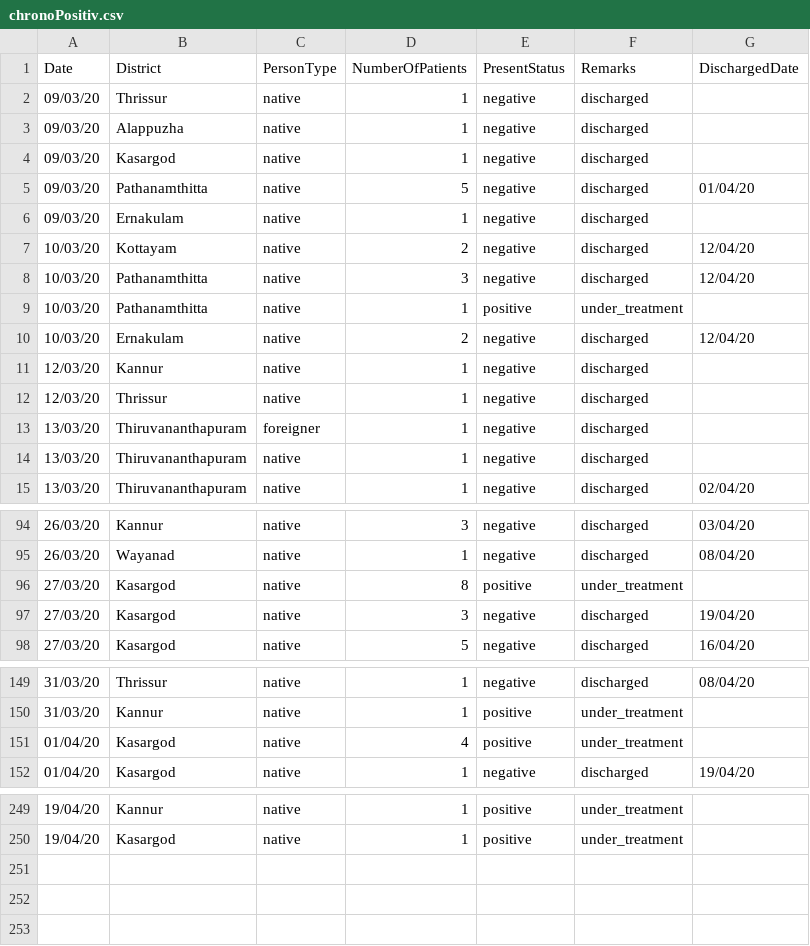
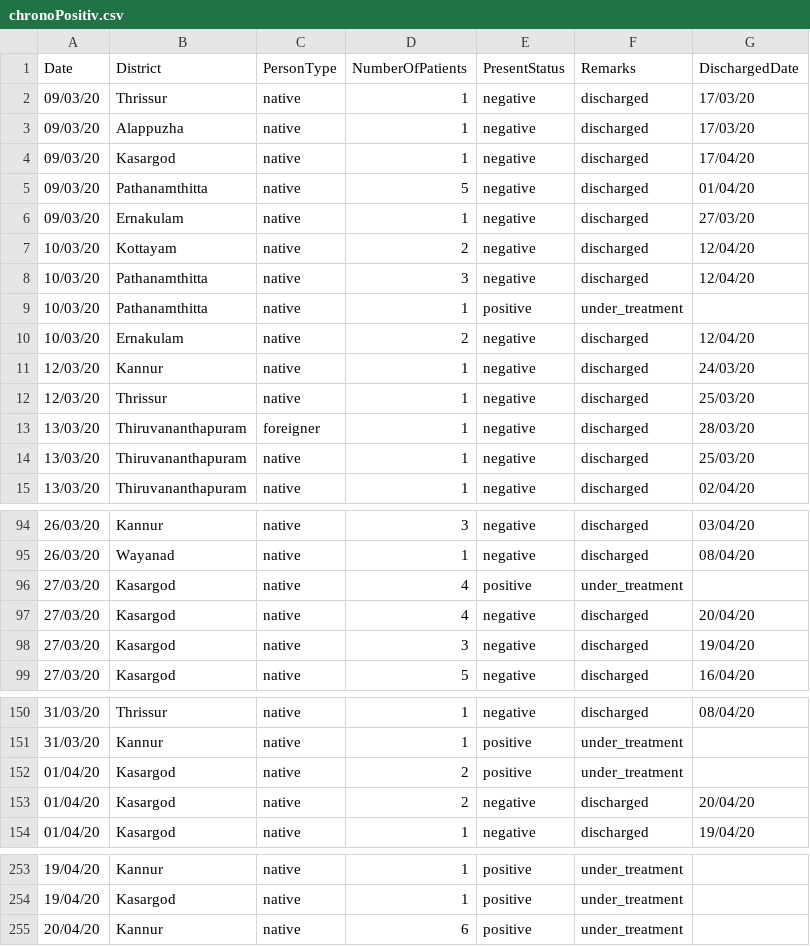
Before and after one commit to sandyiswell/covid19Kerala, a CSV file: chronoPositiv.csv, drawn as a sheet; only a part is shown, gaps mark what is left out; the diff covers the shown part only.

```diff
--- a/chronoPositiv.csv
+++ b/chronoPositiv.csv
@@ -1,7 +1,7 @@
 Date,District,PersonType,NumberOfPatients,PresentStatus,Remarks,DischargedDate
-09/03/20,Thrissur,native,1,negative,discharged,
-09/03/20,Alappuzha ,native,1,negative,discharged,
-09/03/20,Kasargod,native,1,negative,discharged,
+09/03/20,Thrissur,native,1,negative,discharged,17/03/20
+09/03/20,Alappuzha ,native,1,negative,discharged,17/03/20
+09/03/20,Kasargod,native,1,negative,discharged,17/04/20
 09/03/20,Pathanamthitta,native,5,negative,discharged,01/04/20
-09/03/20,Ernakulam,native,1,negative,discharged,
+09/03/20,Ernakulam,native,1,negative,discharged,27/03/20
 10/03/20,Kottayam,native,2,negative,discharged,12/04/20
@@ -10,6 +10,6 @@ Date,District,PersonType,NumberOfPatients,PresentStatus,Remarks,DischargedDate
 10/03/20,Ernakulam,native,2,negative,discharged,12/04/20
-12/03/20,Kannur,native,1,negative,discharged,
-12/03/20,Thrissur,native,1,negative,discharged,
-13/03/20,Thiruvananthapuram,foreigner,1,negative,discharged,
-13/03/20,Thiruvananthapuram,native,1,negative,discharged,
+12/03/20,Kannur,native,1,negative,discharged,24/03/20
+12/03/20,Thrissur,native,1,negative,discharged,25/03/20
+13/03/20,Thiruvananthapuram,foreigner,1,negative,discharged,28/03/20
+13/03/20,Thiruvananthapuram,native,1,negative,discharged,25/03/20
 13/03/20,Thiruvananthapuram,native,1,negative,discharged,02/04/20
@@ -95,3 +95,4 @@ Date,District,PersonType,NumberOfPatients,PresentStatus,Remarks,DischargedDate
 26/03/20,Wayanad,native,1,negative,discharged,08/04/20
-27/03/20,Kasargod,native,8,positive,under_treatment,
+27/03/20,Kasargod,native,4,positive,under_treatment,
+27/03/20,Kasargod,native,4,negative,discharged,20/04/20
 27/03/20,Kasargod,native,3,negative,discharged,19/04/20
@@ -150,3 +151,4 @@ Date,District,PersonType,NumberOfPatients,PresentStatus,Remarks,DischargedDate
 31/03/20,Kannur,native,1,positive,under_treatment,
-01/04/20,Kasargod,native,4,positive,under_treatment,
+01/04/20,Kasargod,native,2,positive,under_treatment,
+01/04/20,Kasargod,native,2,negative,discharged,20/04/20
 01/04/20,Kasargod,native,1,negative,discharged,19/04/20
@@ -250 +254,2 @@ Date,District,PersonType,NumberOfPatients,PresentStatus,Remarks,DischargedDate
 19/04/20,Kasargod,native,1,positive,under_treatment,
+20/04/20,Kannur,native,6,positive,under_treatment,
```
Also changed, not shown: 2 added rows and 31 edited cells elsewhere in this file, datta2.csv.
